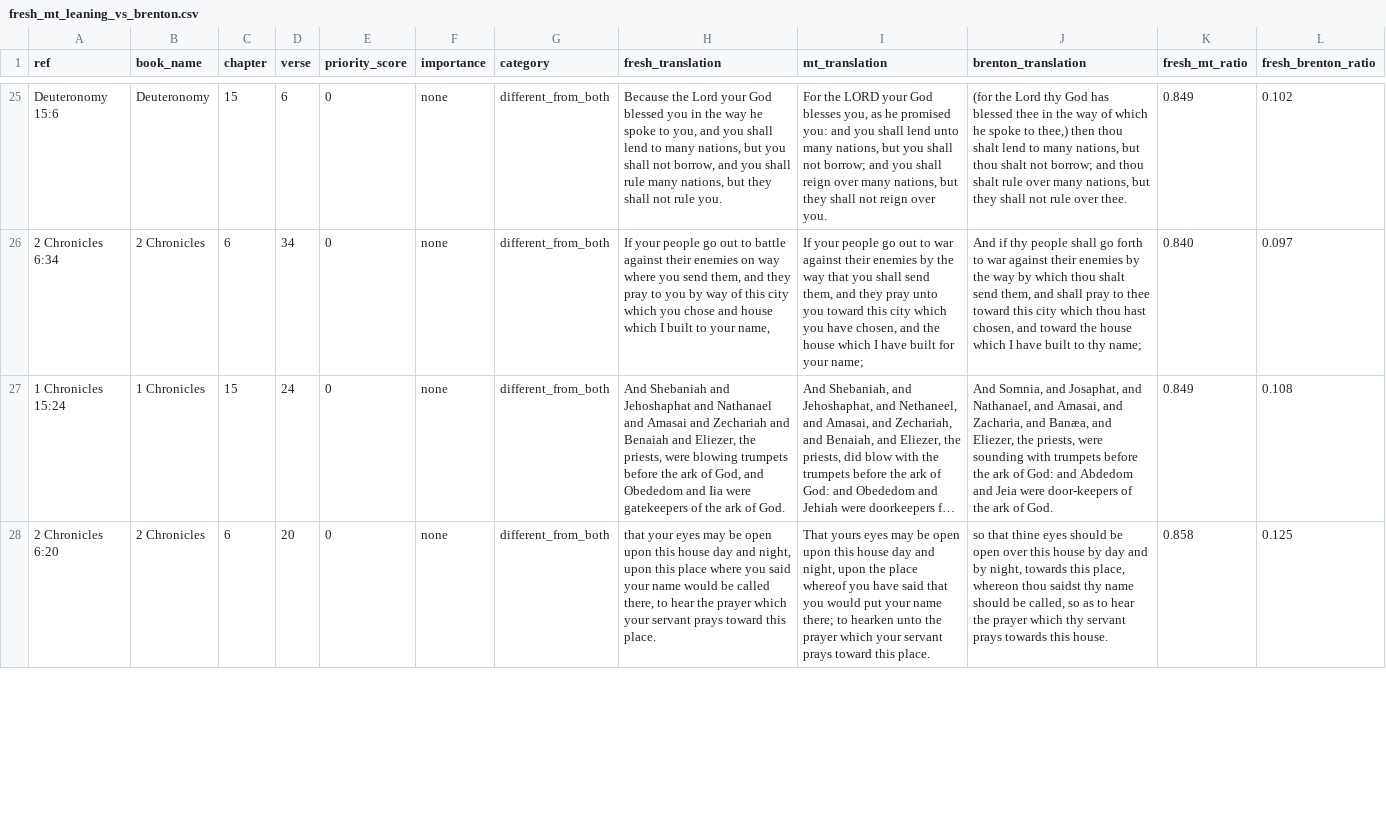
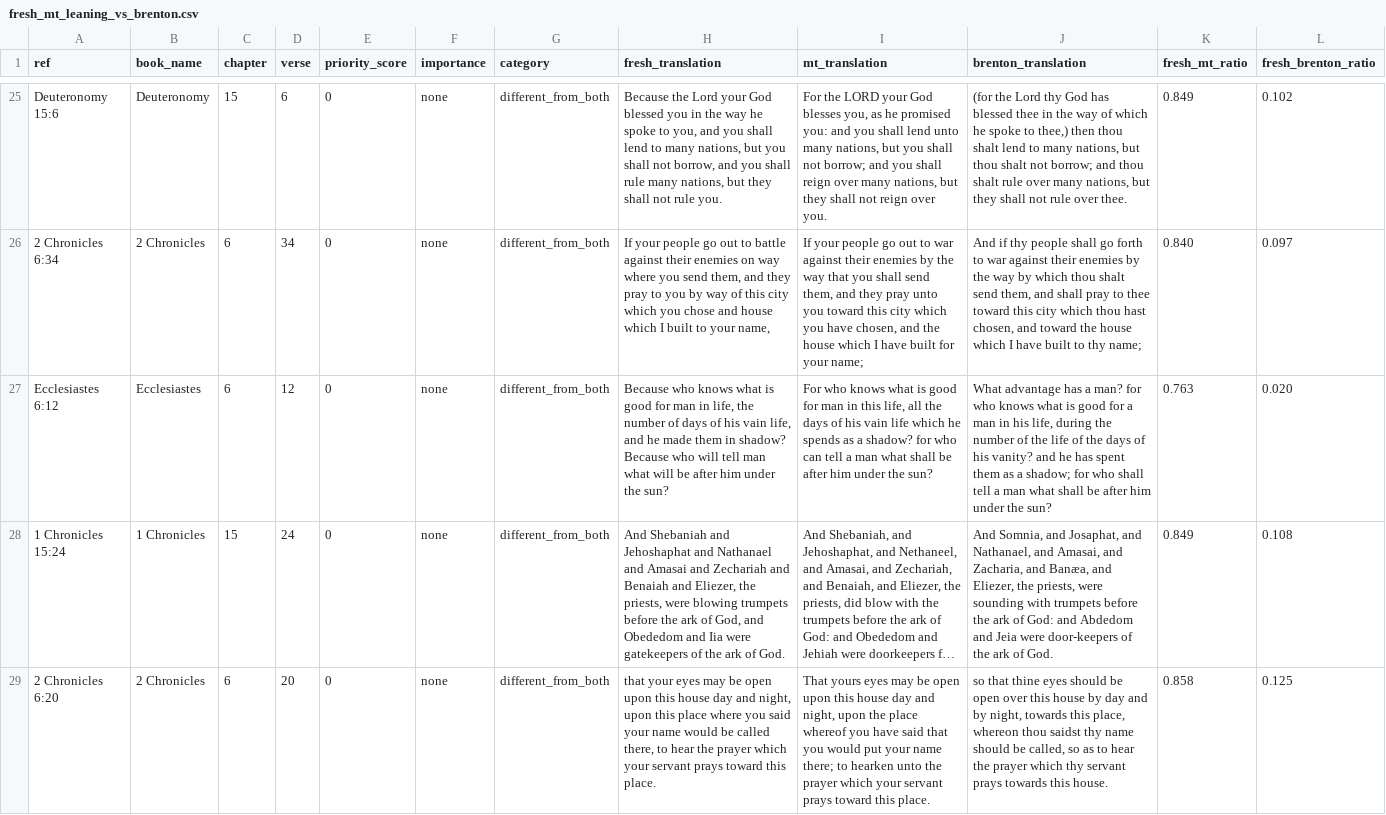
Before and after one commit to Biblejustin/LXX_Bible_Project, a CSV file: output/fresh_mt_leaning_vs_brenton.csv, drawn as a sheet; only a part is shown, gaps mark what is left out; long unchanged cells end in …; the diff covers the shown part only; the diff names each change by its address in the sheet, - before the commit and + after, or states it on an @@ line.

Commit message:
Review Ecclesiastes 6 articles

```diff
--- a/output/fresh_mt_leaning_vs_brenton.csv
+++ b/output/fresh_mt_leaning_vs_brenton.csv
+row 27: Ecclesiastes 6:12 | Ecclesiastes | 6 | 12 | 0 | none | different_from_both | Because who knows what is good for man in life, the number of days of his vain life, and he made them in shadow? Because who will tell man what will be after him under the sun? | For who knows what is good for man in this life, all the days of his vain life which he spends as a shadow? for who can tell a man what shall be after him under the sun? | What advantage has a man? for who knows what is good for a man in his life, during the number of the life of the days of his vanity? and he has spent them as a shadow; for who shall tell a man what shall be after him under the sun? | 0.763 | 0.020
```
Also changed, not shown: 1 added row and 2 removed rows elsewhere in this file, output/release_hardening_samples.csv, 19 other files.
